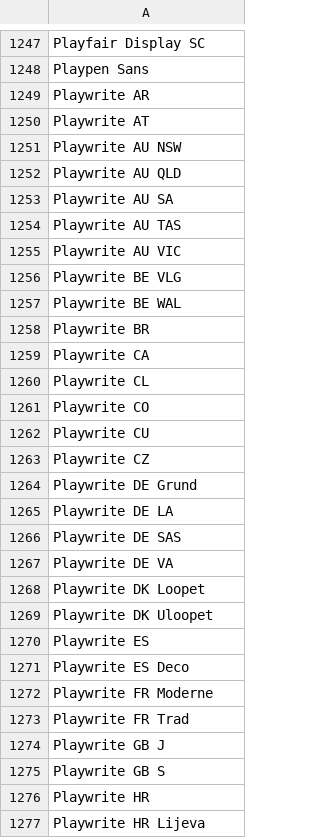
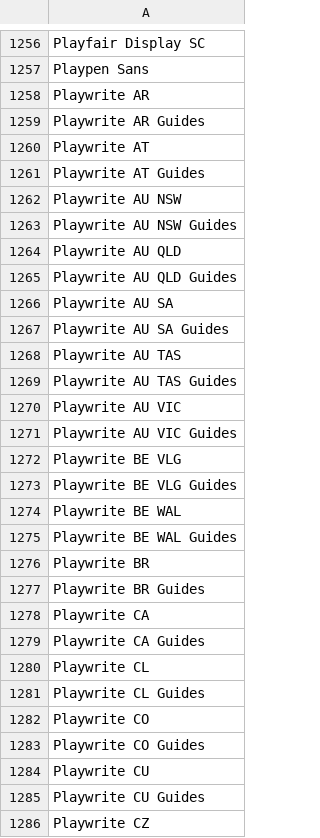
Before and after one commit to WordpressPluginDirectory/smart-slider-3, a CSV file: smart-slider-3/Nextend/Framework/Font/Sources/GoogleFonts/families.csv, drawn as a sheet; only a part is shown, gaps mark what is left out; the shorter side is filled out with more unchanged rows; the diff covers the shown part only.

```diff
--- a/smart-slider-3/Nextend/Framework/Font/Sources/GoogleFonts/families.csv
+++ b/smart-slider-3/Nextend/Framework/Font/Sources/GoogleFonts/families.csv
@@ -1249,15 +1258,29 @@ Playpen Sans
 Playwrite AR
+Playwrite AR Guides
 Playwrite AT
+Playwrite AT Guides
 Playwrite AU NSW
+Playwrite AU NSW Guides
 Playwrite AU QLD
+Playwrite AU QLD Guides
 Playwrite AU SA
+Playwrite AU SA Guides
 Playwrite AU TAS
+Playwrite AU TAS Guides
 Playwrite AU VIC
+Playwrite AU VIC Guides
 Playwrite BE VLG
+Playwrite BE VLG Guides
 Playwrite BE WAL
+Playwrite BE WAL Guides
 Playwrite BR
+Playwrite BR Guides
 Playwrite CA
+Playwrite CA Guides
 Playwrite CL
+Playwrite CL Guides
 Playwrite CO
+Playwrite CO Guides
 Playwrite CU
+Playwrite CU Guides
 Playwrite CZ
```
Also changed, not shown: 49 added rows and 1 edited cell elsewhere in this file, 17 other files.
